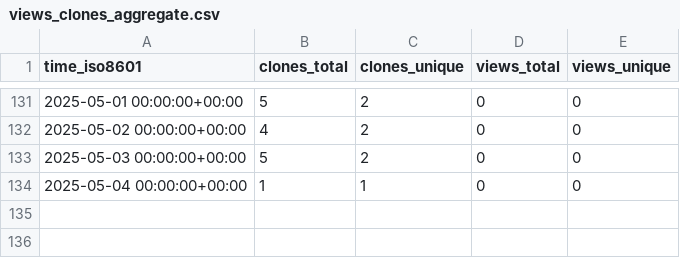
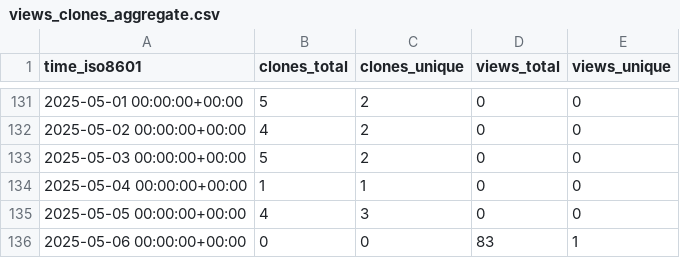
Before and after one commit to cubicleguy/ess_iio, a CSV file: cubicleguy/ess_iio/ghrs-data/views_clones_aggregate.csv, drawn as a sheet; only a part is shown, gaps mark what is left out.

```diff
--- a/cubicleguy/ess_iio/ghrs-data/views_clones_aggregate.csv
+++ b/cubicleguy/ess_iio/ghrs-data/views_clones_aggregate.csv
@@ -134 +134,3 @@ time_iso8601,clones_total,clones_unique,views_total,views_unique
 2025-05-04 00:00:00+00:00,1,1,0,0
+2025-05-05 00:00:00+00:00,4,3,0,0
+2025-05-06 00:00:00+00:00,0,0,83,1
```
Also changed, not shown: 1 other file.
